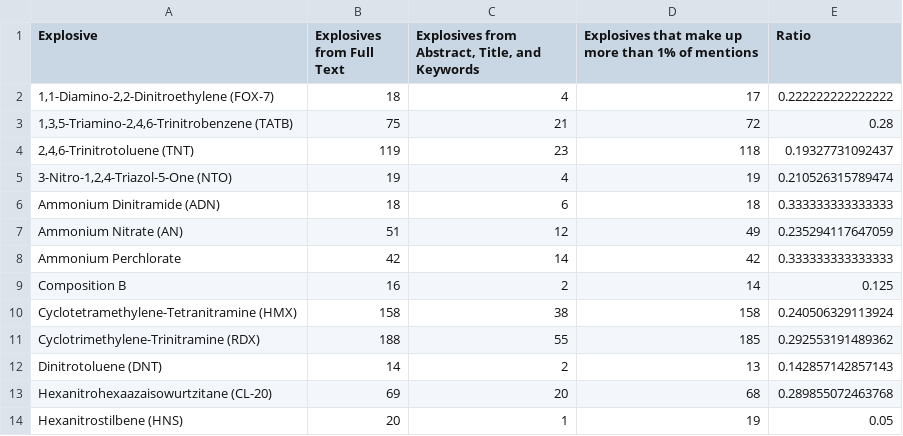
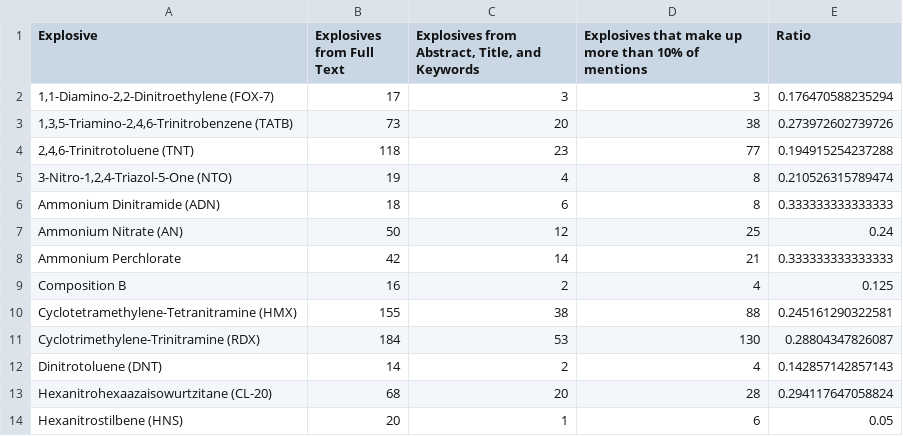
Before and after one commit to LRCFS/TransferPersistenceRecoveryExplosives, a CSV file: ExplosivesInterpolScopusSearch/InterpolOutputs/Full_Text_Top20_Explo.csv, drawn as a sheet; only a part is shown; the diff covers the shown part only.

```diff
--- a/ExplosivesInterpolScopusSearch/InterpolOutputs/Full_Text_Top20_Explo.csv
+++ b/ExplosivesInterpolScopusSearch/InterpolOutputs/Full_Text_Top20_Explo.csv
@@ -1,14 +1,14 @@
-"Explosive","Explosives from Full Text","Explosives from Abstract, Title, and Keywords","Explosives that make up more than 1% of mentions","Ratio"
-"1,1-Diamino-2,2-Dinitroethylene (FOX-7)",18,4,17,0.222222222222222
-"1,3,5-Triamino-2,4,6-Trinitrobenzene (TATB)",75,21,72,0.28
-"2,4,6-Trinitrotoluene (TNT)",119,23,118,0.19327731092437
-"3-Nitro-1,2,4-Triazol-5-One (NTO)",19,4,19,0.210526315789474
-"Ammonium Dinitramide (ADN)",18,6,18,0.333333333333333
-"Ammonium Nitrate (AN)",51,12,49,0.235294117647059
-"Ammonium Perchlorate",42,14,42,0.333333333333333
-"Composition B",16,2,14,0.125
-"Cyclotetramethylene-Tetranitramine (HMX)",158,38,158,0.240506329113924
-"Cyclotrimethylene-Trinitramine (RDX)",188,55,185,0.292553191489362
-"Dinitrotoluene (DNT)",14,2,13,0.142857142857143
-"Hexanitrohexaazaisowurtzitane (CL-20)",69,20,68,0.289855072463768
-"Hexanitrostilbene (HNS)",20,1,19,0.05
+"Explosive","Explosives from Full Text","Explosives from Abstract, Title, and Keywords","Explosives that make up more than 10% of mentions","Ratio"
+"1,1-Diamino-2,2-Dinitroethylene (FOX-7)",17,3,3,0.176470588235294
+"1,3,5-Triamino-2,4,6-Trinitrobenzene (TATB)",73,20,38,0.273972602739726
+"2,4,6-Trinitrotoluene (TNT)",118,23,77,0.194915254237288
+"3-Nitro-1,2,4-Triazol-5-One (NTO)",19,4,8,0.210526315789474
+"Ammonium Dinitramide (ADN)",18,6,8,0.333333333333333
+"Ammonium Nitrate (AN)",50,12,25,0.24
+"Ammonium Perchlorate",42,14,21,0.333333333333333
+"Composition B",16,2,4,0.125
+"Cyclotetramethylene-Tetranitramine (HMX)",155,38,88,0.245161290322581
+"Cyclotrimethylene-Trinitramine (RDX)",184,53,130,0.28804347826087
+"Dinitrotoluene (DNT)",14,2,4,0.142857142857143
+"Hexanitrohexaazaisowurtzitane (CL-20)",68,20,28,0.294117647058824
+"Hexanitrostilbene (HNS)",20,1,6,0.05
```
Also changed, not shown: 16 edited cells elsewhere in this file, ExplosivesInterpolScopusSearch/InterpolOutputs/Interpol_Explosives.csv, ExplosivesInterpolScopusSearch/Results/Fig_1_Scopus_Author_Keywords.csv, 16 other files.
